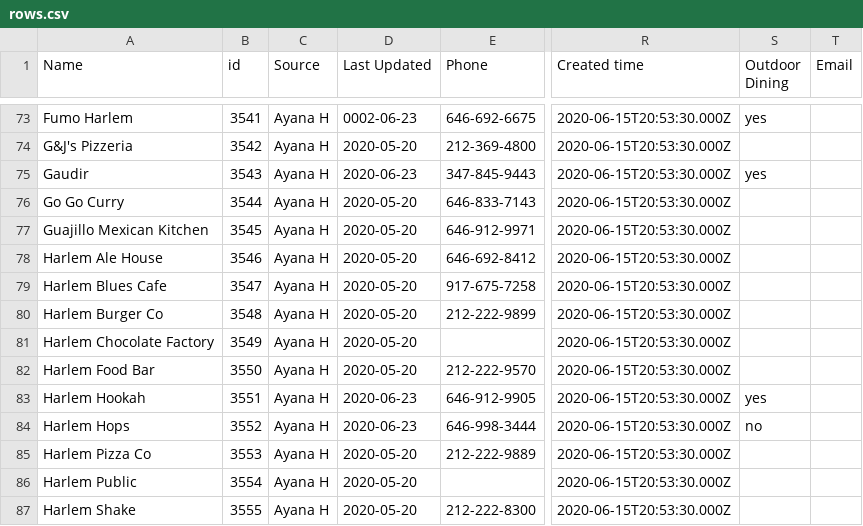
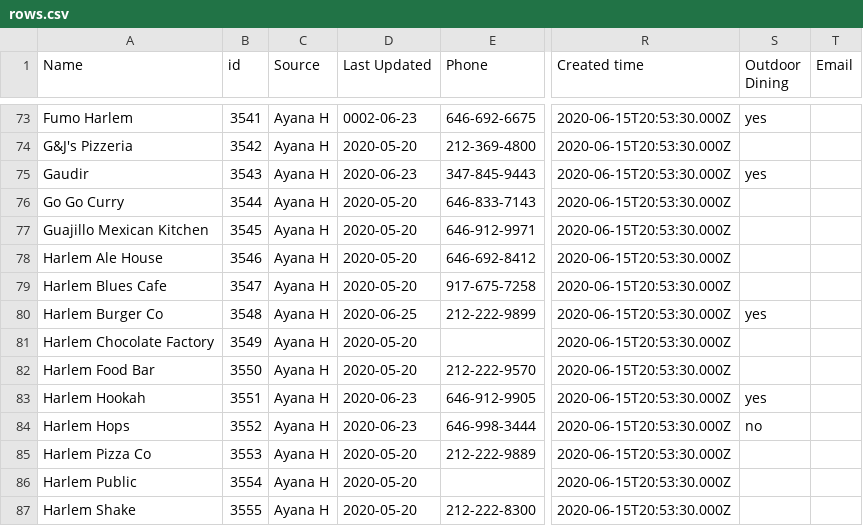
Before and after one commit to zhik/whos-open-uptowngrandcentral, a CSV file: data/rows.csv, drawn as a sheet; only a part is shown, gaps mark what is left out; the diff names each change by its address in the sheet, - before the commit and + after, or states it on an @@ line.

Commit message:
Update rows.csv

```diff
--- a/data/rows.csv
+++ b/data/rows.csv
-D80 (Last Updated): 2020-05-20
+D80 (Last Updated): 2020-06-25
-S80 (Outdoor Dining): (empty)
+S80 (Outdoor Dining): yes
```
